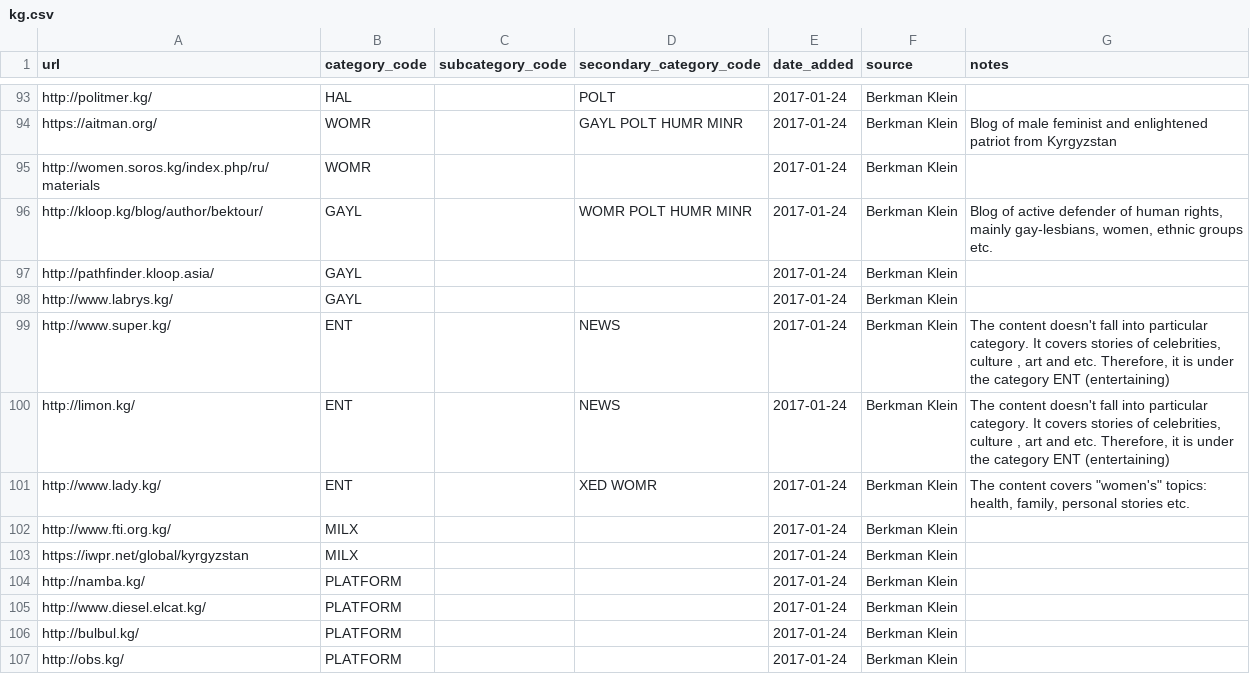
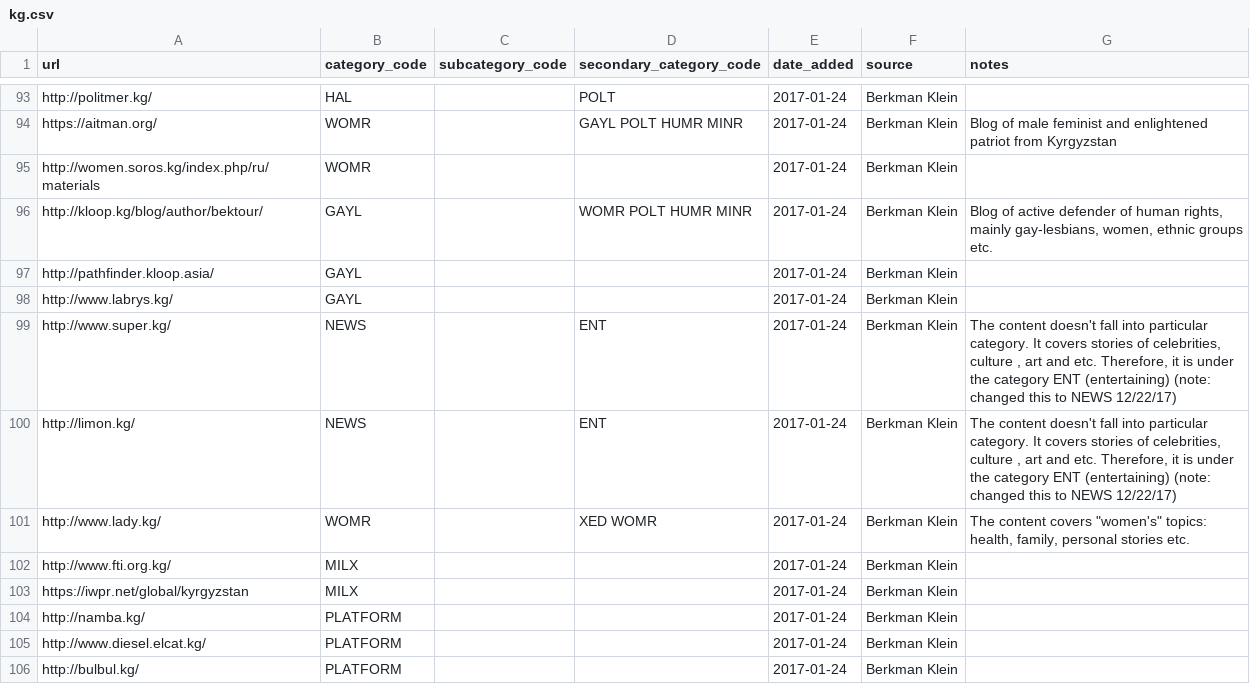
Before and after one commit to berkmancenter/url-lists, a CSV file: lists/kg.csv, drawn as a sheet; only a part is shown, gaps mark what is left out; the shorter side is filled out with more unchanged rows.

Commit message:
automatically update lists

```diff
--- a/lists/kg.csv
+++ b/lists/kg.csv
@@ -98,5 +98,5 @@ http://pathfinder.kloop.asia/,GAYL,,,2017-01-24,Berkman Klein,
 http://www.labrys.kg/,GAYL,,,2017-01-24,Berkman Klein,
-http://www.super.kg/,ENT,,NEWS,2017-01-24,Berkman Klein,"The content doesn't fall into particular category. It covers stories of  celebrities, culture , art  and etc. Therefore, it is under the category ENT (entertaining)"
-http://limon.kg/,ENT,,NEWS,2017-01-24,Berkman Klein,"The content doesn't fall into particular category. It covers stories of  celebrities, culture , art  and etc. Therefore, it is under the category ENT (entertaining)"
-http://www.lady.kg/,ENT,,XED WOMR,2017-01-24,Berkman Klein,"The content covers ""women's""  topics: health, family, personal stories etc."
+http://www.super.kg/,NEWS,,ENT,2017-01-24,Berkman Klein,"The content doesn't fall into particular category. It covers stories of  celebrities, culture , art  and etc. Therefore, it is under the category ENT (entertaining) (note: changed this to NEWS 12/22/17)"
+http://limon.kg/,NEWS,,ENT,2017-01-24,Berkman Klein,"The content doesn't fall into particular category. It covers stories of  celebrities, culture , art  and etc. Therefore, it is under the category ENT (entertaining) (note: changed this to NEWS 12/22/17)"
+http://www.lady.kg/,WOMR,,XED WOMR,2017-01-24,Berkman Klein,"The content covers ""women's""  topics: health, family, personal stories etc."
 http://www.fti.org.kg/,MILX,,,2017-01-24,Berkman Klein,
```
Also changed, not shown: lists/by.csv, lists/cis.csv, 7 other files.
